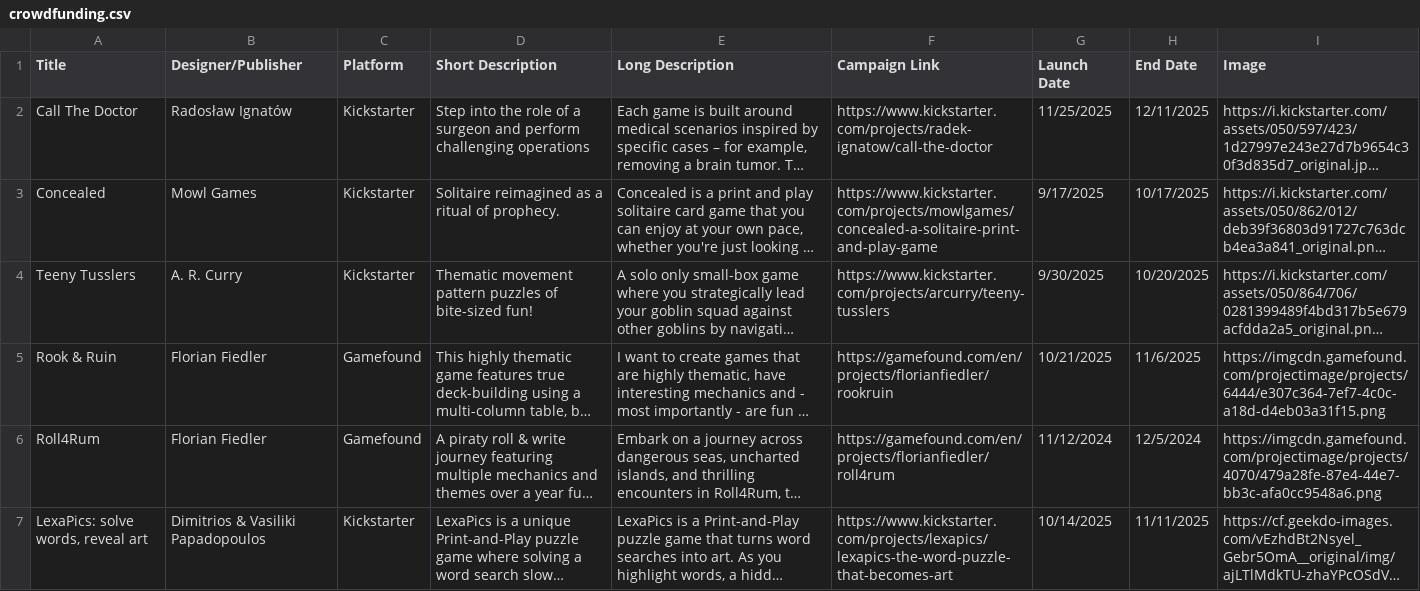
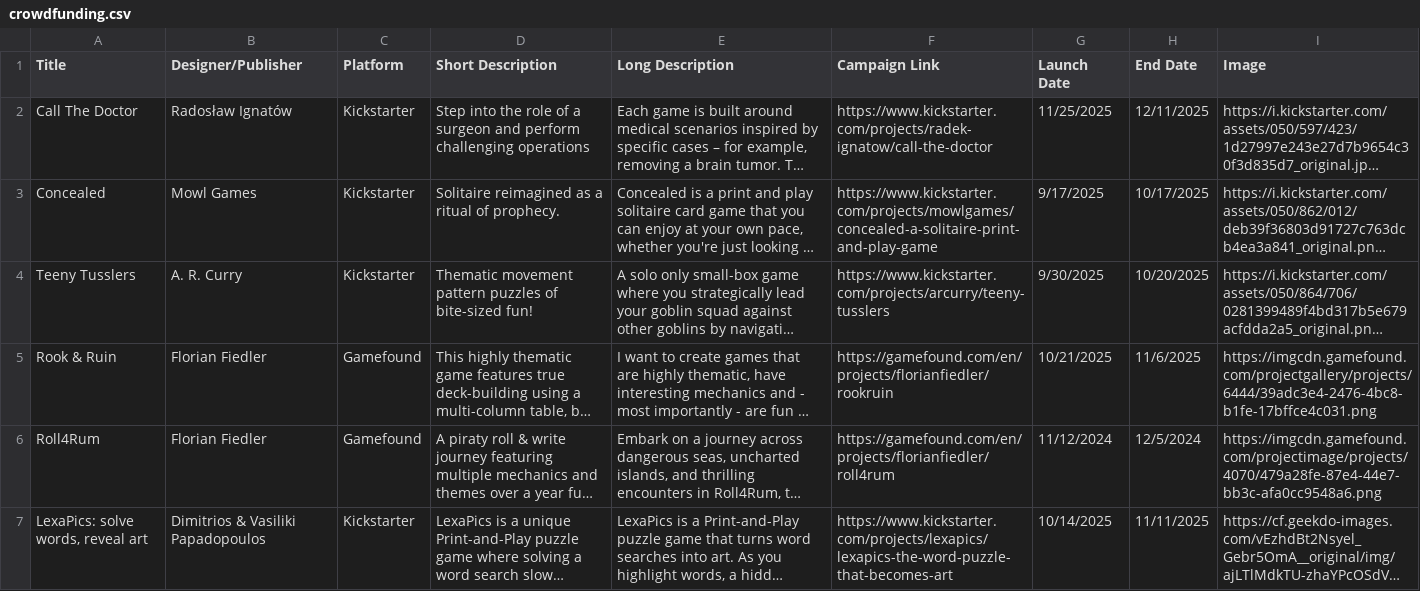
Before and after one commit to mgonzalvez/pnpfinder-lite, a CSV file: data/crowdfunding.csv, drawn as a sheet; only a part is shown; long unchanged cells end in …; the diff names each change by its address in the sheet, - before the commit and + after, or states it on an @@ line.

Commit message:
chore: sync crowdfunding.csv from Google Sheets (normalized from SHEET headers)

```diff
--- a/data/crowdfunding.csv
+++ b/data/crowdfunding.csv
-I5 (Image): https://imgcdn.gamefound.com/projectimage/projects/6444/e307c364-7ef7-4c0c-a18d-d4eb03a31f15.png
+I5 (Image): https://imgcdn.gamefound.com/projectgallery/projects/6444/39adc3e4-2476-4bc8-b1fe-17bffce4c031.png
```
